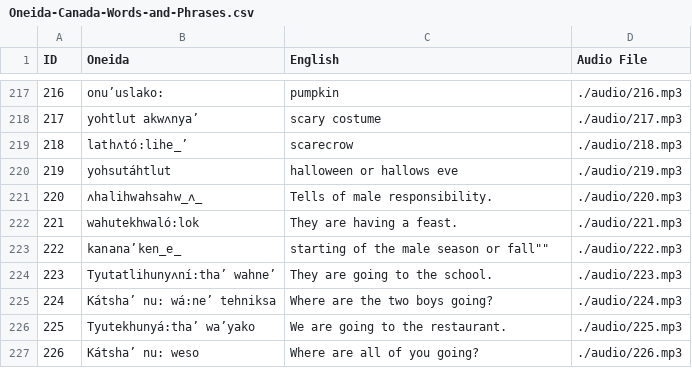
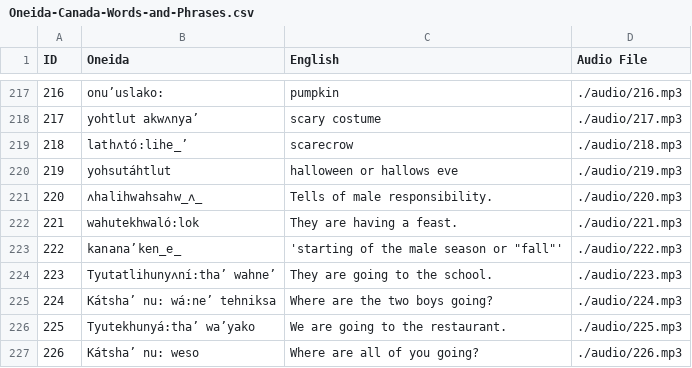
Before and after one commit to cutthroat78/Oneida-Canada-to-English-Dictionary, a CSV file: Oneida-Canada-Words-and-Phrases.csv, drawn as a sheet; only a part is shown, gaps mark what is left out.

Commit message:
Fixed quoting issue on ID 222

```diff
--- a/Oneida-Canada-Words-and-Phrases.csv
+++ b/Oneida-Canada-Words-and-Phrases.csv
@@ -222,3 +222,3 @@ ID,Oneida,English,Audio File
 221,"wahutekhwaló:lok","They are having a feast.","./audio/221.mp3"
-222,"kanana’ken̲e̲","starting of the male season or "fall"","./audio/222.mp3"
+222,"kanana’ken̲e̲",'starting of the male season or "fall"',"./audio/222.mp3"
 223,"Tyutatlihunyʌní:tha’ wahne’","They are going to the school.","./audio/223.mp3"
```
